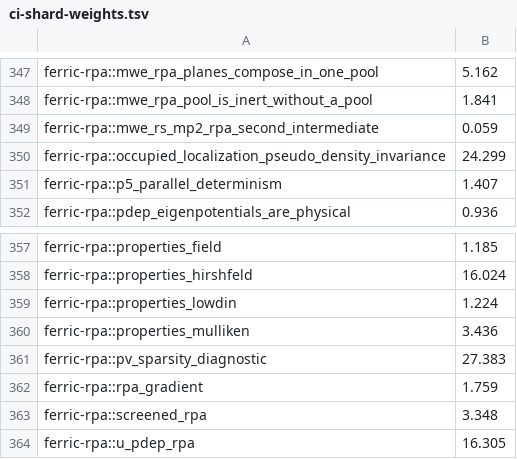
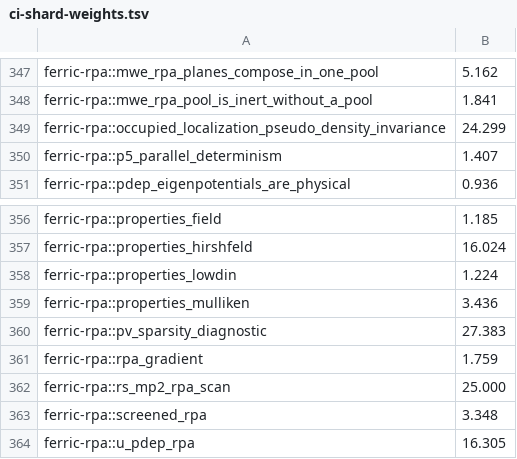
Before and after one commit to mgoldey/ferric, a TSV file: scripts/ci-shard-weights.tsv, drawn as a sheet; only a part is shown, gaps mark what is left out.

```diff
--- a/scripts/ci-shard-weights.tsv
+++ b/scripts/ci-shard-weights.tsv
@@ -348,3 +348,2 @@ ferric-rpa::mwe_rpa_planes_compose_in_one_pool	5.162
 ferric-rpa::mwe_rpa_pool_is_inert_without_a_pool	1.841
-ferric-rpa::mwe_rs_mp2_rpa_second_intermediate	0.059
 ferric-rpa::occupied_localization_pseudo_density_invariance	24.299
@@ -362,2 +361,3 @@ ferric-rpa::pv_sparsity_diagnostic	27.383
 ferric-rpa::rpa_gradient	1.759
+ferric-rpa::rs_mp2_rpa_scan	25.000
 ferric-rpa::screened_rpa	3.348
```
Also changed, not shown: 15 other files.
